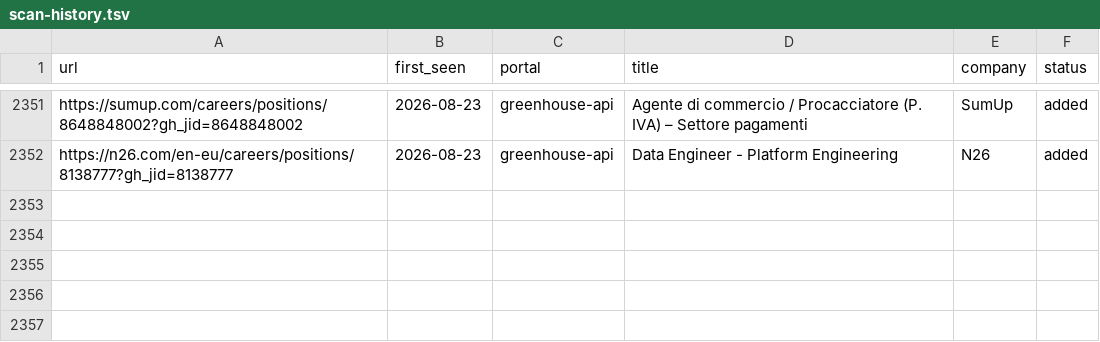
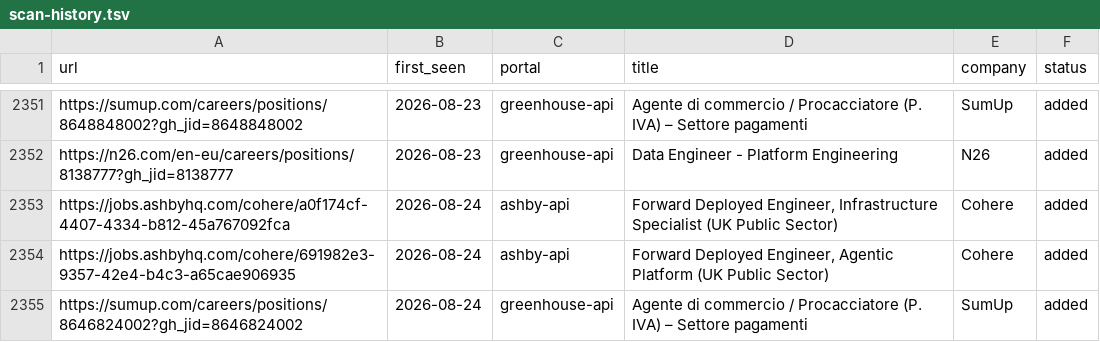
Before and after one commit to drapala/career-ops, a TSV file: data/scan-history.tsv, drawn as a sheet; only a part is shown, gaps mark what is left out; the diff names each change by its address in the sheet, - before the commit and + after, or states it on an @@ line.

```diff
--- a/data/scan-history.tsv
+++ b/data/scan-history.tsv
+row 2353: https://jobs.ashbyhq.com/cohere/a0f174cf-4407-4334-b812-45a767092fca | 2026-08-24 | ashby-api | Forward Deployed Engineer, Infrastructure Specialist (UK Public Sector) | Cohere | added
+row 2354: https://jobs.ashbyhq.com/cohere/691982e3-9357-42e4-b4c3-a65cae906935 | 2026-08-24 | ashby-api | Forward Deployed Engineer, Agentic Platform (UK Public Sector) | Cohere | added
+row 2355: https://sumup.com/careers/positions/8646824002?gh_jid=8646824002 | 2026-08-24 | greenhouse-api | Agente di commercio / Procacciatore (P. IVA) – Settore pagamenti | SumUp | added
```
Also changed, not shown: 1 other file.
